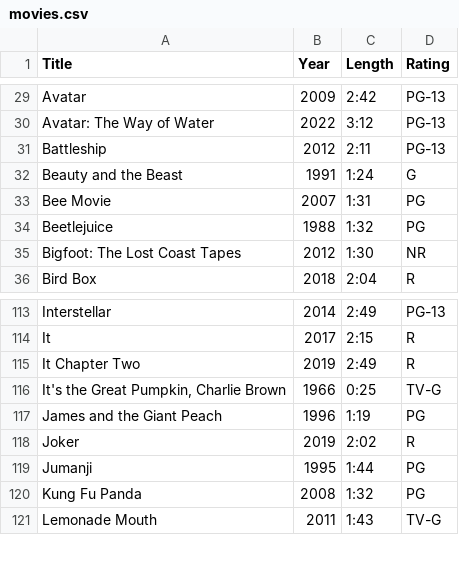
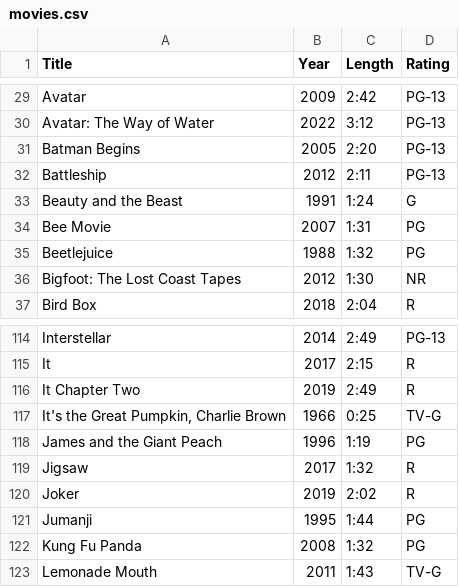
Before and after one commit to egartley/records, a CSV file: movies/movies.csv, drawn as a sheet; only a part is shown, gaps mark what is left out; the diff names each change by its address in the sheet, - before the commit and + after, or states it on an @@ line.

Commit message:
Update movie data

```diff
--- a/movies/movies.csv
+++ b/movies/movies.csv
+row 31: Batman Begins | 2005 | 2:20 | PG-13
+row 119: Jigsaw | 2017 | 1:32 | R
```
